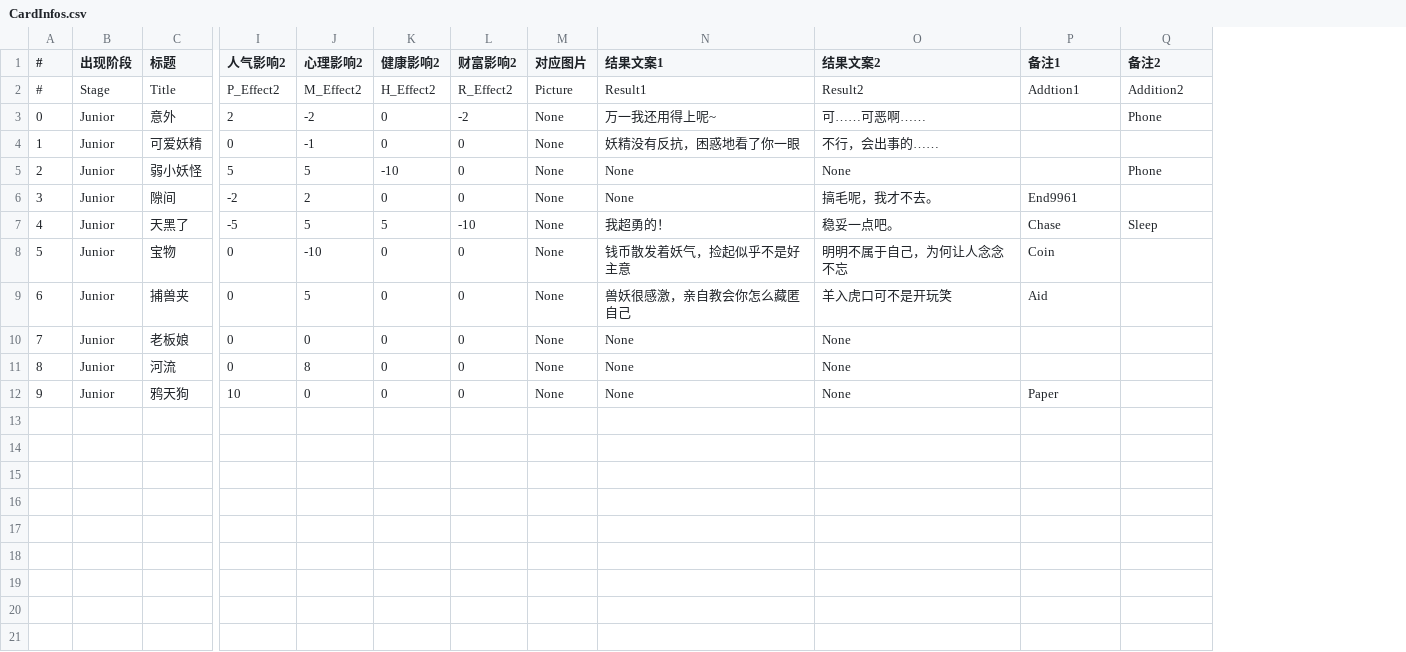
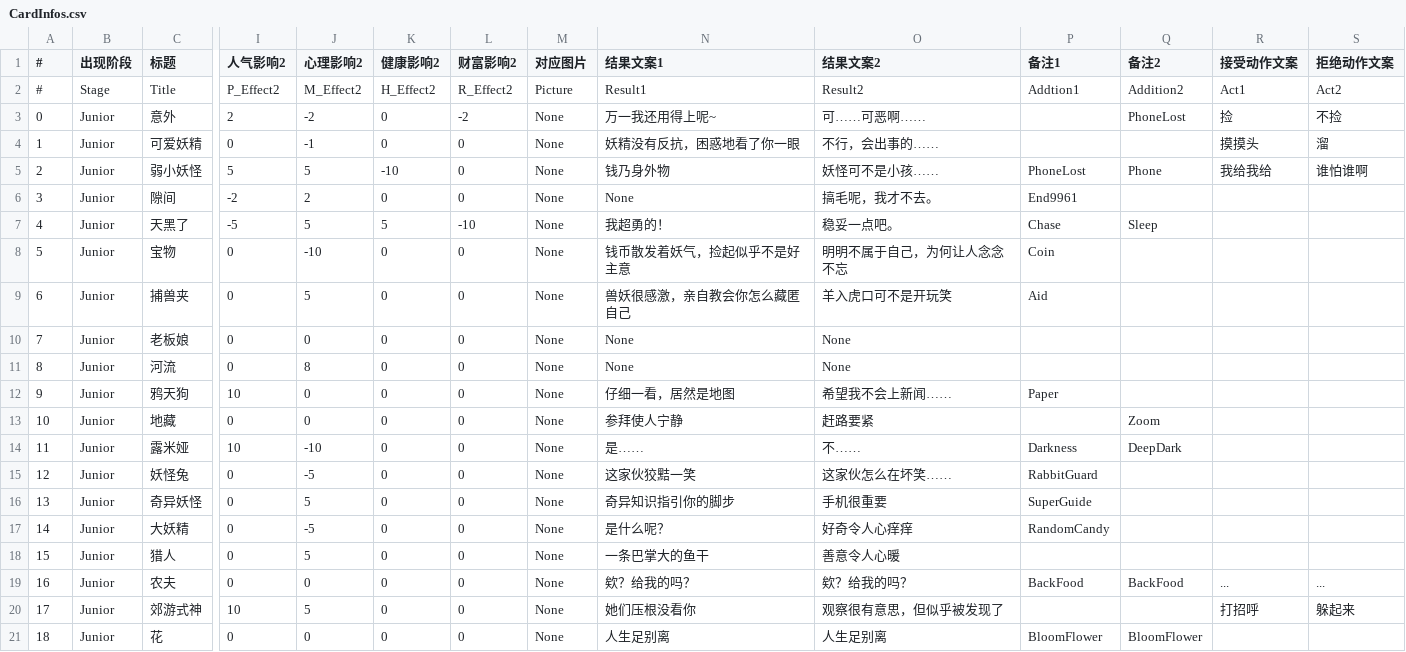
Before and after one commit to Chiller132196/Touhou_Reign, a CSV file: Assets/Resources/Data/CardInfos.csv, drawn as a sheet; only a part is shown, gaps mark what is left out; rows hold the shown columns only; the diff names each change by its address in the sheet, - before the commit and + after, or states it on an @@ line.

```diff
--- a/Assets/Resources/Data/CardInfos.csv
+++ b/Assets/Resources/Data/CardInfos.csv
+column R (接受动作文案), rows 2-5: Act1 | 捡 | 摸摸头 | 我给我给
+column S (拒绝动作文案), rows 2-5: Act2 | 不捡 | 溜 | 谁怕谁啊
-Q3 (备注2): Phone
+Q3 (备注2): PhoneLost
-N5 (结果文案1): None
+N5 (结果文案1): 钱乃身外物
-O5 (结果文案2): None
+O5 (结果文案2): 妖怪可不是小孩……
-P5 (备注1): (empty)
+P5 (备注1): PhoneLost
-N12 (结果文案1): None
+N12 (结果文案1): 仔细一看，居然是地图
-O12 (结果文案2): None
+O12 (结果文案2): 希望我不会上新闻……
+row 13: 10 | Junior | 地藏 | 0 | 0 | 0 | 0 | None | 参拜使人宁静 | 赶路要紧 |  | Zoom
+row 14: 11 | Junior | 露米娅 | 10 | -10 | 0 | 0 | None | 是…… | 不…… | Darkness | DeepDark
+row 15: 12 | Junior | 妖怪兔 | 0 | -5 | 0 | 0 | None | 这家伙狡黠一笑 | 这家伙怎么在坏笑…… | RabbitGuard
+row 16: 13 | Junior | 奇异妖怪 | 0 | 5 | 0 | 0 | None | 奇异知识指引你的脚步 | 手机很重要 | SuperGuide
+row 17: 14 | Junior | 大妖精 | 0 | -5 | 0 | 0 | None | 是什么呢？ | 好奇令人心痒痒 | RandomCandy
+row 18: 15 | Junior | 猎人 | 0 | 5 | 0 | 0 | None | 一条巴掌大的鱼干 | 善意令人心暖
+row 19: 16 | Junior | 农夫 | 0 | 0 | 0 | 0 | None | 欸？给我的吗？ | 欸？给我的吗？ | BackFood | BackFood | ... | ...
+row 20: 17 | Junior | 郊游式神 | 10 | 5 | 0 | 0 | None | 她们压根没看你 | 观察很有意思，但似乎被发现了 |  |  | 打招呼 | 躲起来
+row 21: 18 | Junior | 花 | 0 | 0 | 0 | 0 | None | 人生足别离 | 人生足别离 | BloomFlower | BloomFlower
```
Also changed, not shown: 19 other files.
